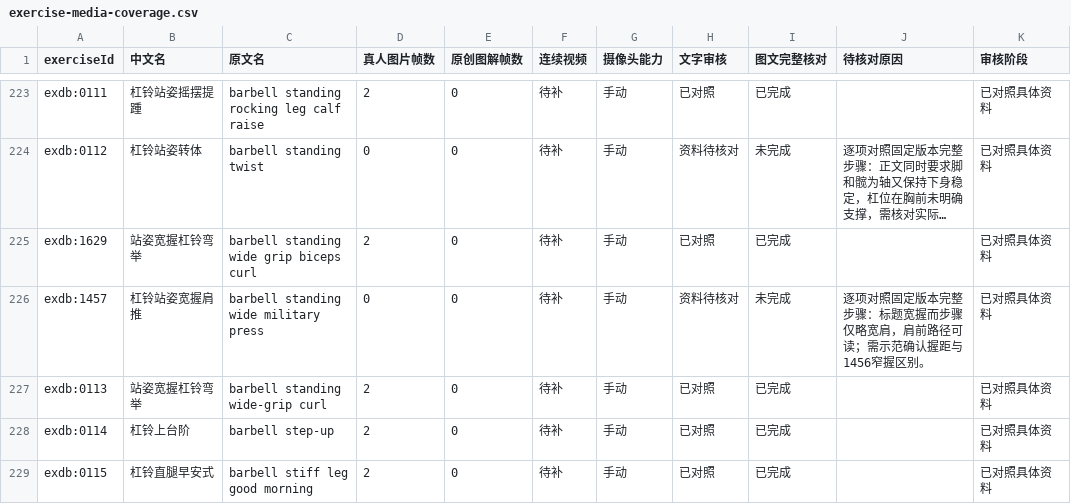
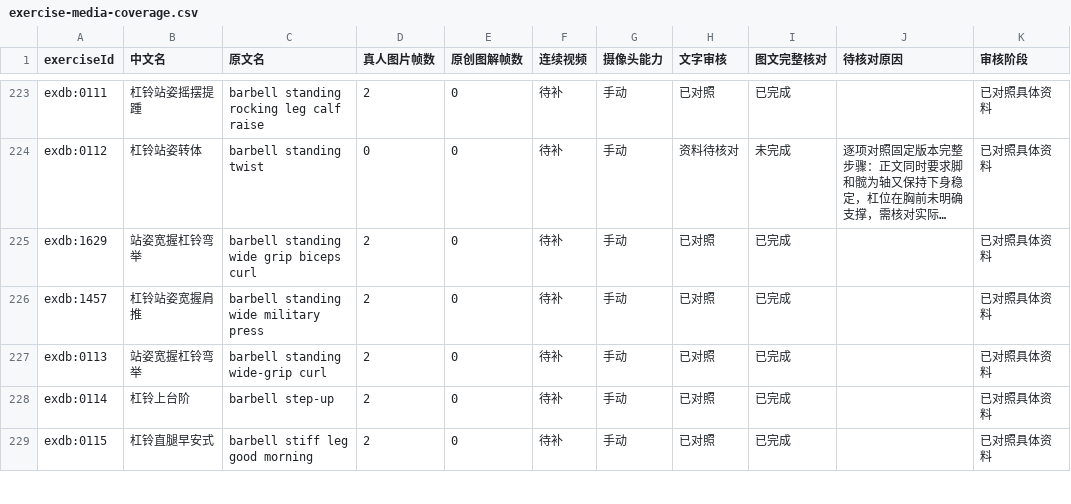
Before and after one commit to xuzerui6/MoveMate, a CSV file: docs/exercise-media-coverage.csv, drawn as a sheet; only a part is shown, gaps mark what is left out; long unchanged cells end in …; the diff covers the shown part only.

```diff
--- a/docs/exercise-media-coverage.csv
+++ b/docs/exercise-media-coverage.csv
@@ -225,3 +225,3 @@
 "exdb:1629","站姿宽握杠铃弯举","barbell standing wide grip biceps curl","2","0","待补","手动","已对照","已完成","","已对照具体资料"
-"exdb:1457","杠铃站姿宽握肩推","barbell standing wide military press","0","0","待补","手动","资料待核对","未完成","逐项对照固定版本完整步骤：标题宽握而步骤仅略宽肩，肩前路径可读；需示范确认握距与1456窄握区别。","已对照具体资料"
+"exdb:1457","杠铃站姿宽握肩推","barbell standing wide military press","2","0","待补","手动","已对照","已完成","","已对照具体资料"
 "exdb:0113","站姿宽握杠铃弯举","barbell standing wide-grip curl","2","0","待补","手动","已对照","已完成","","已对照具体资料"
```
Also changed, not shown: 16 edited cells elsewhere in this file, docs/exercise-media-missing.csv, 25 other files.
